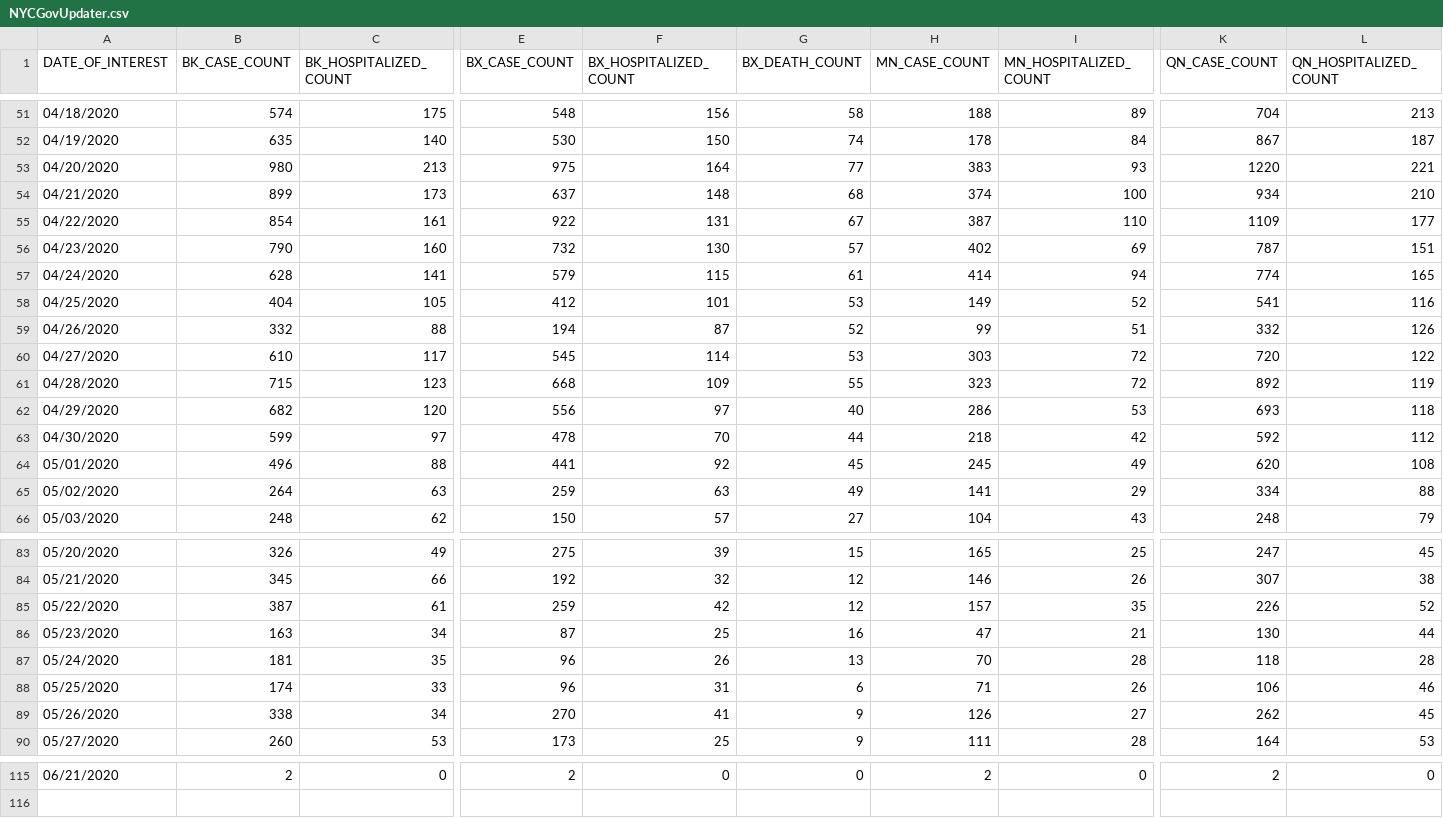
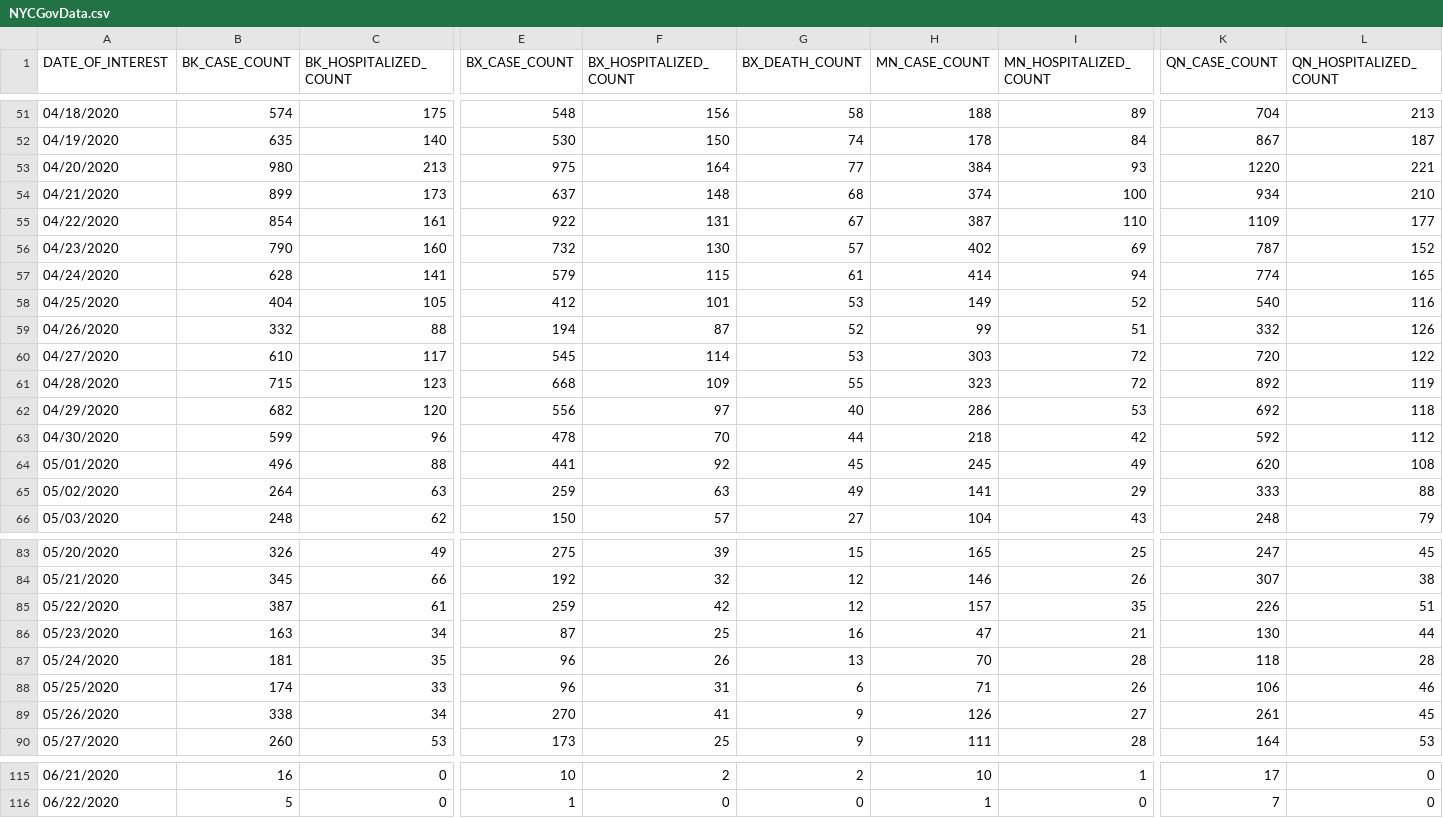
Before and after one commit to ronnachum11/StanfordCoronavirusResearch, a CSV file: RawData/New York/NYCGovData.csv (was RawData/New York/NYCGovUpdater.csv), drawn as a sheet; only a part is shown, gaps mark what is left out; rows hold the shown columns only; the diff covers the shown part only; the diff names each change by its address in the sheet, - before the commit and + after, or states it on an @@ line.

```diff
--- a/RawData/New York/NYCGovUpdater.csv
+++ b/RawData/New York/NYCGovData.csv
-H53 (MN_CASE_COUNT): 383
+H53 (MN_CASE_COUNT): 384
-L56 (QN_HOSPITALIZED_COUNT): 151
+L56 (QN_HOSPITALIZED_COUNT): 152
-K58 (QN_CASE_COUNT): 541
+K58 (QN_CASE_COUNT): 540
-K62 (QN_CASE_COUNT): 693
+K62 (QN_CASE_COUNT): 692
-C63 (BK_HOSPITALIZED_COUNT): 97
+C63 (BK_HOSPITALIZED_COUNT): 96
-K65 (QN_CASE_COUNT): 334
+K65 (QN_CASE_COUNT): 333
-L85 (QN_HOSPITALIZED_COUNT): 52
+L85 (QN_HOSPITALIZED_COUNT): 51
-K89 (QN_CASE_COUNT): 262
+K89 (QN_CASE_COUNT): 261
-B115 (BK_CASE_COUNT): 2
+B115 (BK_CASE_COUNT): 16
-E115 (BX_CASE_COUNT): 2
+E115 (BX_CASE_COUNT): 10
-F115 (BX_HOSPITALIZED_COUNT): 0
+F115 (BX_HOSPITALIZED_COUNT): 2
-G115 (BX_DEATH_COUNT): 0
+G115 (BX_DEATH_COUNT): 2
-H115 (MN_CASE_COUNT): 2
+H115 (MN_CASE_COUNT): 10
-I115 (MN_HOSPITALIZED_COUNT): 0
+I115 (MN_HOSPITALIZED_COUNT): 1
-K115 (QN_CASE_COUNT): 2
+K115 (QN_CASE_COUNT): 17
+row 116: 06/22/2020 | 5 | 0 | 1 | 0 | 0 | 1 | 0 | 7 | 0
```
Also changed, not shown: 92 edited cells elsewhere in this file, 5 other files.
